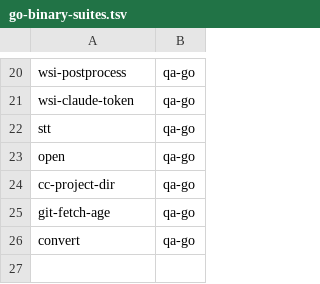
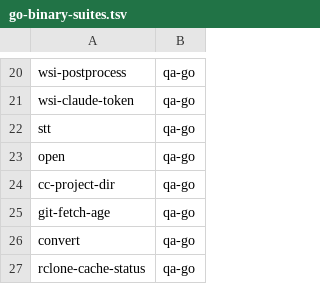
Before and after one commit to LongTermSupport/fedora-desktop, a TSV file: scripts/go-binary-suites.tsv, drawn as a sheet; only a part is shown, gaps mark what is left out.

```diff
--- a/scripts/go-binary-suites.tsv
+++ b/scripts/go-binary-suites.tsv
@@ -26 +26,2 @@ git-fetch-age	qa-go
 convert	qa-go
+rclone-cache-status	qa-go
```
Also changed, not shown: 28 other files.
